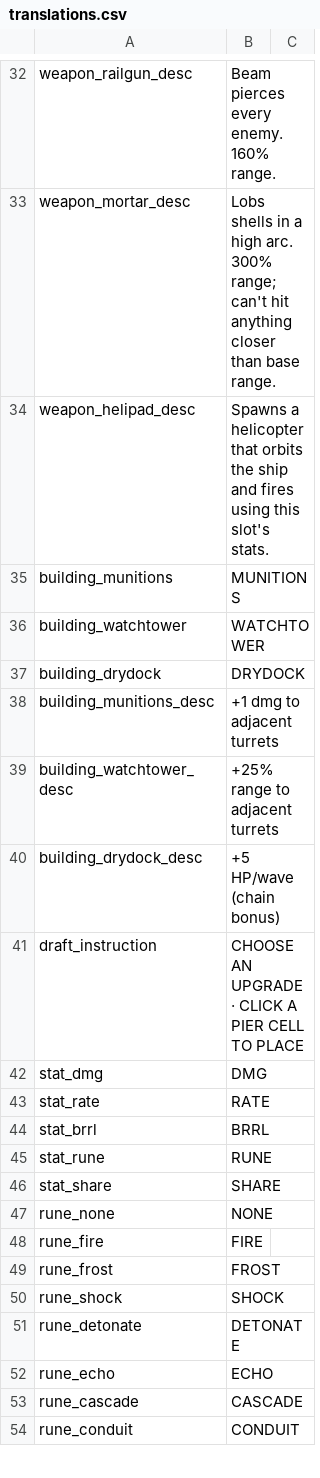
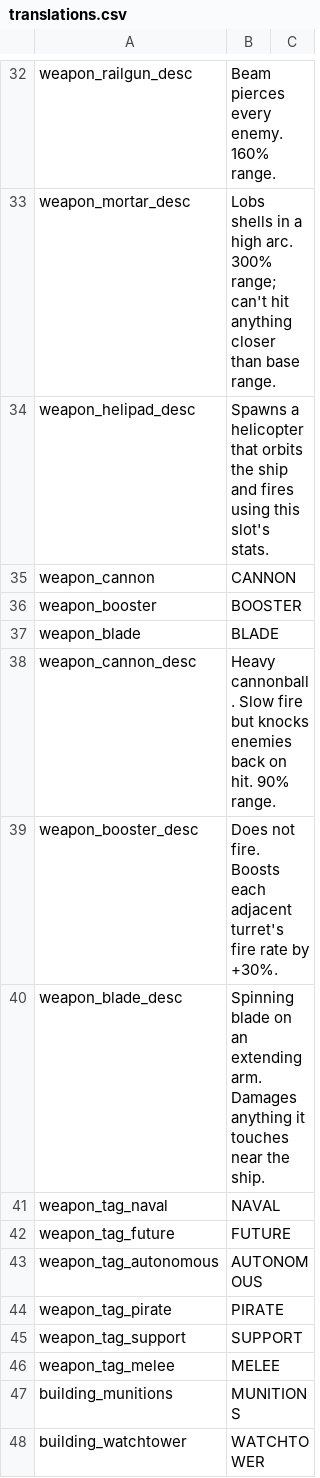
Before and after one commit to matt-neave/ship-corner-game, a CSV file: data/translations.csv, drawn as a sheet; only a part is shown, gaps mark what is left out; the shorter side is filled out with more unchanged rows.

Commit message:
New weapons and types2

```diff
--- a/data/translations.csv
+++ b/data/translations.csv
@@ -34,2 +34,14 @@ weapon_mortar_desc,Lobs shells in a high arc. 300% range; can't hit anything clo
 weapon_helipad_desc,Spawns a helicopter that orbits the ship and fires using this slot's stats.
+weapon_cannon,CANNON
+weapon_booster,BOOSTER
+weapon_blade,BLADE
+weapon_cannon_desc,Heavy cannonball. Slow fire but knocks enemies back on hit. 90% range.
+weapon_booster_desc,Does not fire. Boosts each adjacent turret's fire rate by +30%.
+weapon_blade_desc,Spinning blade on an extending arm. Damages anything it touches near the ship.
+weapon_tag_naval,NAVAL
+weapon_tag_future,FUTURE
+weapon_tag_autonomous,AUTONOMOUS
+weapon_tag_pirate,PIRATE
+weapon_tag_support,SUPPORT
+weapon_tag_melee,MELEE
 building_munitions,MUNITIONS
```
Also changed, not shown: 15 other files.
